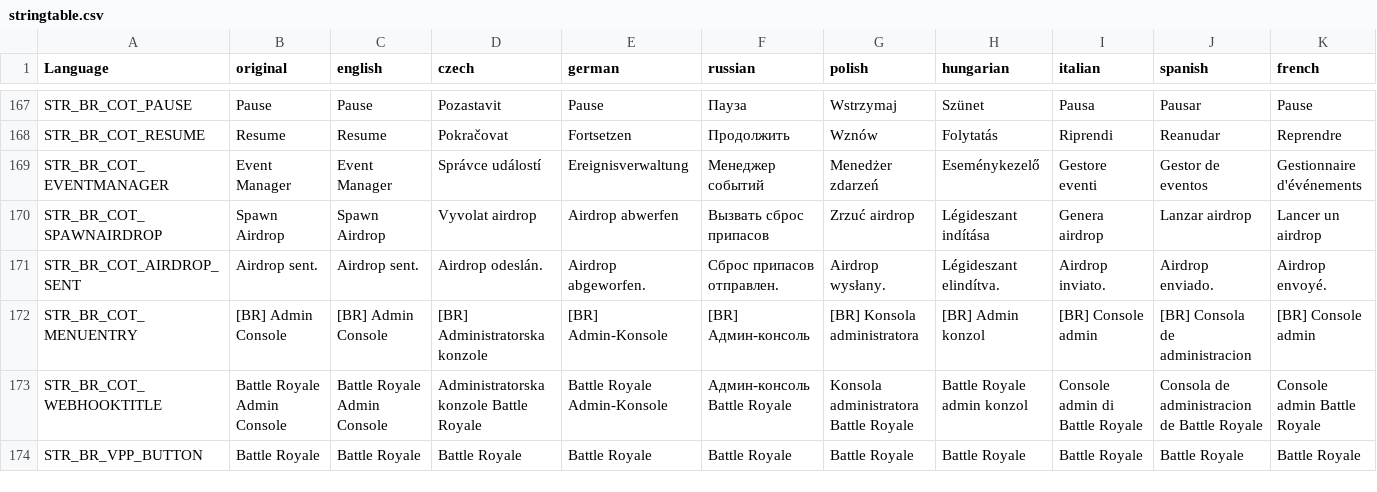
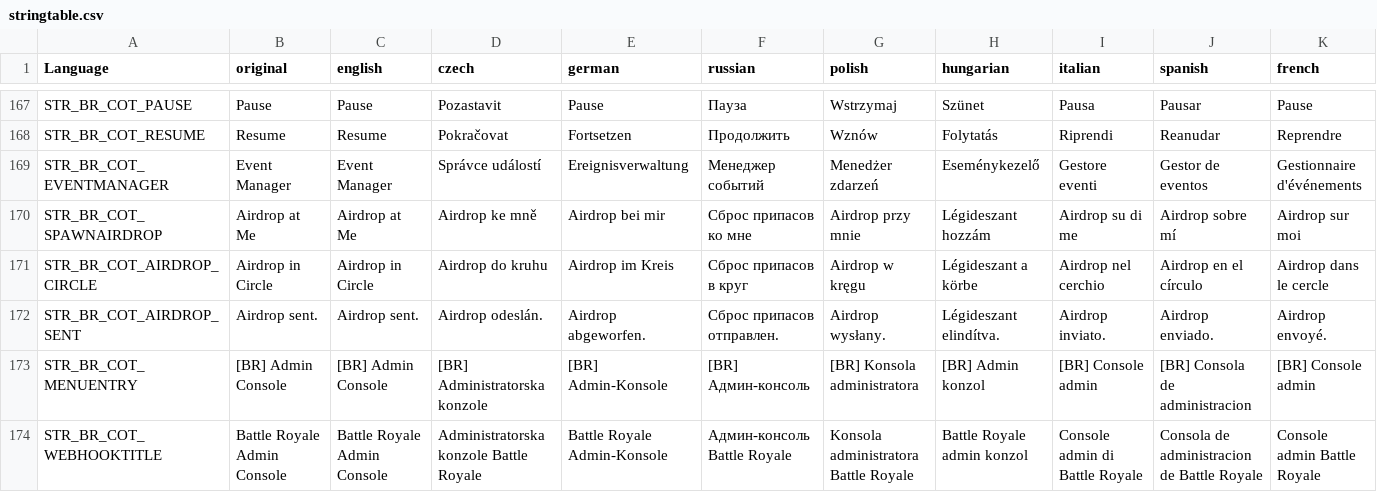
Before and after one commit to LeMyst/Vigrid-BattleRoyale, a CSV file: LanguageCore/stringtable.csv, drawn as a sheet; only a part is shown, gaps mark what is left out; the shorter side is filled out with more unchanged rows; rows hold the shown columns only; the diff covers the shown part only; the diff names each change by its address in the sheet, - before the commit and + after, or states it on an @@ line.

```diff
--- a/LanguageCore/stringtable.csv
+++ b/LanguageCore/stringtable.csv
-B170 (original): Spawn Airdrop
+B170 (original): Airdrop at Me
-C170 (english): Spawn Airdrop
+C170 (english): Airdrop at Me
-D170 (czech): Vyvolat airdrop
+D170 (czech): Airdrop ke mně
-E170 (german): Airdrop abwerfen
+E170 (german): Airdrop bei mir
-F170 (russian): Вызвать сброс припасов
+F170 (russian): Сброс припасов ко мне
-G170 (polish): Zrzuć airdrop
+G170 (polish): Airdrop przy mnie
-H170 (hungarian): Légideszant indítása
+H170 (hungarian): Légideszant hozzám
-I170 (italian): Genera airdrop
+I170 (italian): Airdrop su di me
-J170 (spanish): Lanzar airdrop
+J170 (spanish): Airdrop sobre mí
-K170 (french): Lancer un airdrop
+K170 (french): Airdrop sur moi
+row 171: STR_BR_COT_AIRDROP_CIRCLE | Airdrop in Circle | Airdrop in Circle | Airdrop do kruhu | Airdrop im Kreis | Сброс припасов в круг | Airdrop w kręgu | Légideszant a körbe | Airdrop nel cerchio | Airdrop en el círculo | Airdrop dans le cercle
```
Also changed, not shown: 4 edited cells elsewhere in this file, 3 other files.
